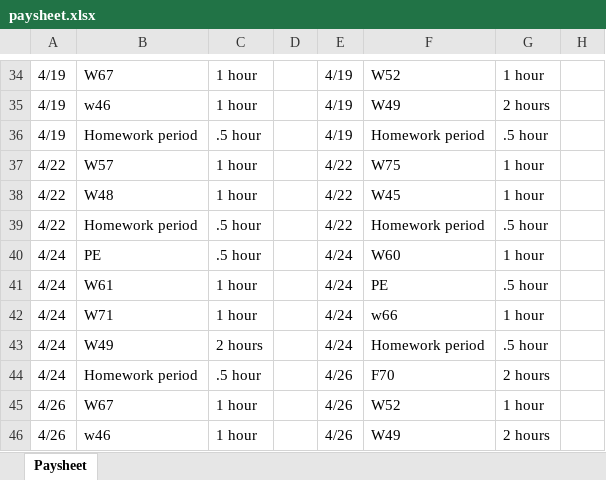
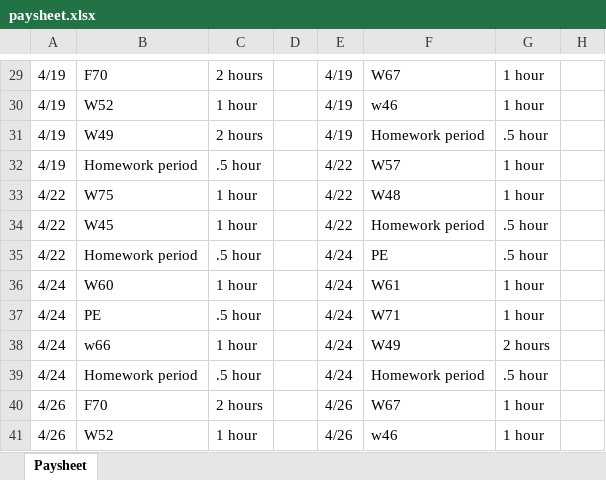
Before and after one commit to EugenioAntonioBonanno/pay_sheet_generator, an Excel workbook: paysheet.xlsx, sheet Paysheet, drawn as a sheet; only a part is shown, gaps mark what is left out; values as stored, in another font and other column widths than the file's, no borders; removed rows and columns are numbered as before the commit, all else as after; the diff covers the shown part only; the diff names each change by its address in the sheet, - before the commit and + after, or states it on an @@ line.

```diff
--- a/paysheet.xlsx (sheet Paysheet)
+++ b/paysheet.xlsx (sheet Paysheet)
-B29: W67
+B29: F70
-C29: 1 hour
+C29: 2 hours
-F29: W52
+F29: W67
-B30: w46
+B30: W52
-F30: W49
+F30: w46
-G30: 2 hours
+G30: 1 hour
-B31: Homework period
+B31: W49
-C31: .5 hour
+C31: 2 hours
+row 32: 4/19 | Homework period | .5 hour |  | 4/22 | W57 | 1 hour
-B33: W57
+B33: W75
-F33: W75
+F33: W48
-B34: W48
+B34: W45
-F34: W45
+F34: Homework period
-G34: 1 hour
+G34: .5 hour
-E35: 4/22
+E35: 4/24
-F35: Homework period
+F35: PE
+row 36: 4/24 | W60 | 1 hour |  | 4/24 | W61 | 1 hour
-F37: W60
+F37: W71
-B38: W61
+B38: w66
-F38: PE
+F38: W49
-G38: .5 hour
+G38: 2 hours
-row 42: 4/24 | W71 | 1 hour |  | 4/24 | w66 | 1 hour
-B39: W49
+B39: Homework period
-C39: 2 hours
+C39: .5 hour
-row 44: 4/24 | Homework period | .5 hour |  | 4/26 | F70 | 2 hours
-B40: W67
+B40: F70
-C40: 1 hour
+C40: 2 hours
-F40: W52
+F40: W67
-B41: w46
+B41: W52
-F41: W49
+F41: w46
-G41: 2 hours
+G41: 1 hour
```
Also changed, not shown: 3 added rows, 7 removed rows and 31 edited cells elsewhere in this sheet, 3 other files.
